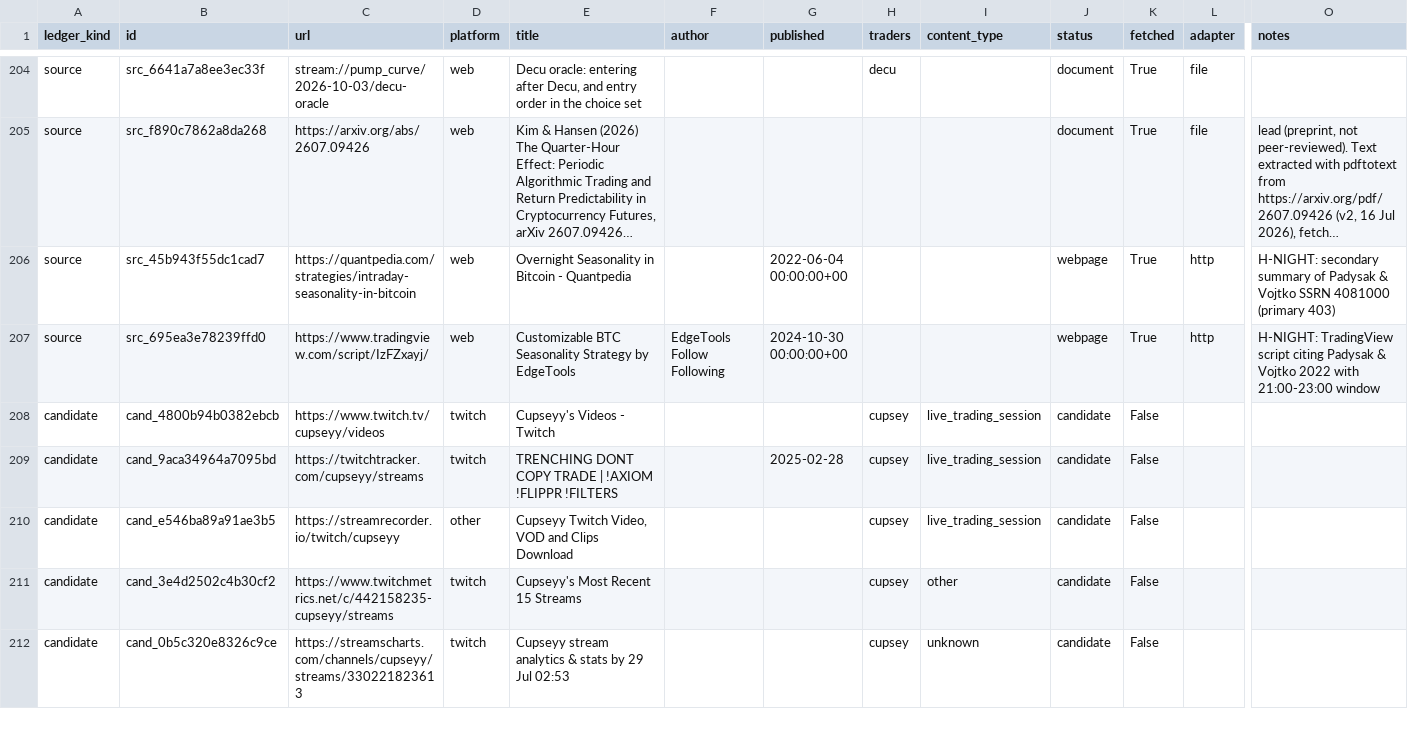
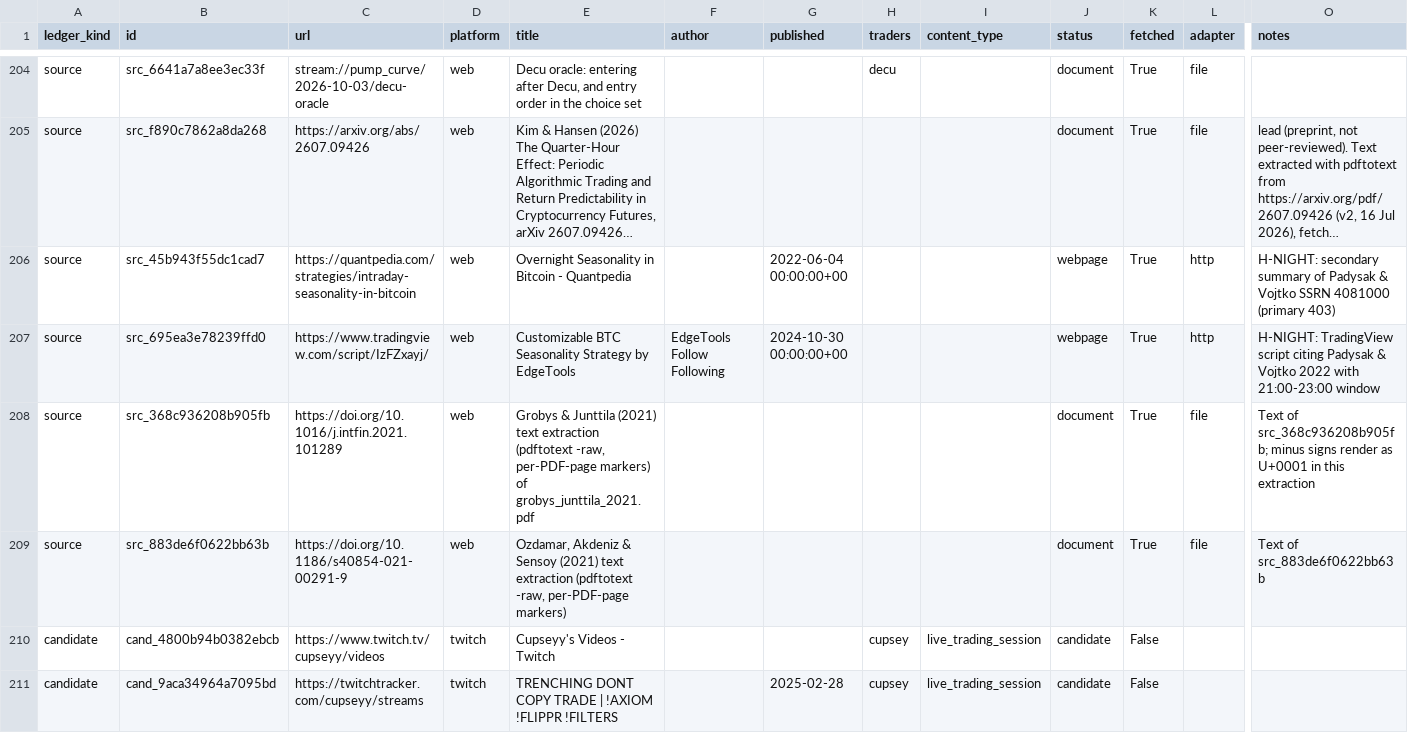
Before and after one commit to evan-massang/RErereresearch, a CSV file: sources/source_ledger.csv, drawn as a sheet; only a part is shown, gaps mark what is left out; the shorter side is filled out with more unchanged rows; long unchanged cells end in …; rows hold the shown columns only; the diff names each change by its address in the sheet, - before the commit and + after, or states it on an @@ line.

```diff
--- a/sources/source_ledger.csv
+++ b/sources/source_ledger.csv
+row 208: source | src_368c936208b905fb | https://doi.org/10.1016/j.intfin.2021.101289 | web | Grobys & Junttila (2021) text extraction (pdftotext -raw, per-PDF-page markers) of grobys_junttila_2021.pdf |  |  |  |  | document | True | file | Text of src_368c936208b905fb; minus signs render as U+0001 in this extraction
+row 209: source | src_883de6f0622bb63b | https://doi.org/10.1186/s40854-021-00291-9 | web | Ozdamar, Akdeniz & Sensoy (2021) text extraction (pdftotext -raw, per-PDF-page markers) |  |  |  |  | document | True | file | Text of src_883de6f0622bb63b
```
Also changed, not shown: research/observations/decisions.csv, 4 other files.
